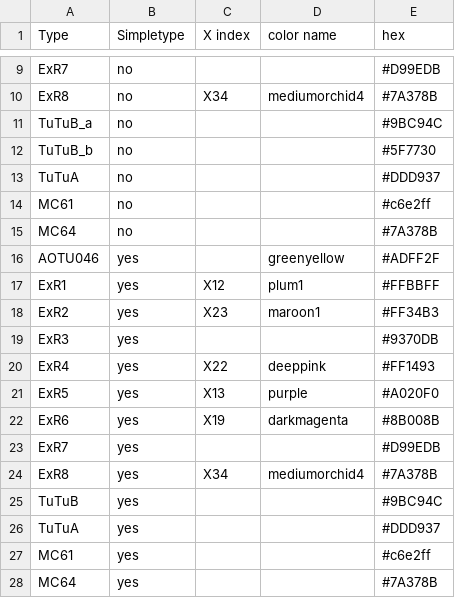
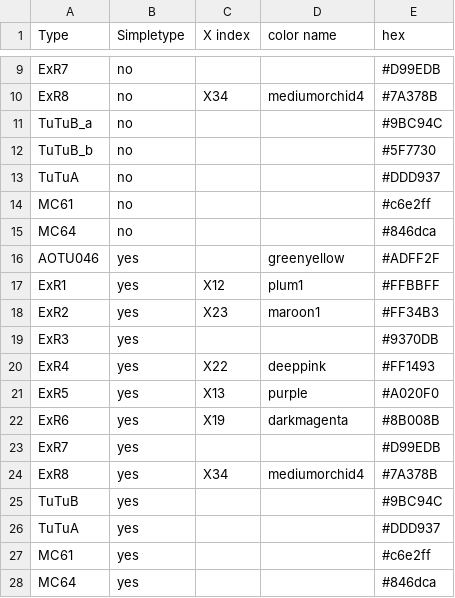
Before and after one commit to jayaraman-lab/CX-connectome-analysis, a CSV file: colormaps/colorMap_ExR_and_AOTU46.csv, drawn as a sheet; only a part is shown, gaps mark what is left out.

Commit message:
update color

```diff
--- a/colormaps/colorMap_ExR_and_AOTU46.csv
+++ b/colormaps/colorMap_ExR_and_AOTU46.csv
@@ -14,3 +14,3 @@ TuTuA,no,,,#DDD937
 MC61,no,,,#c6e2ff
-MC64,no,,,#7A378B
+MC64,no,,,#846dca
 AOTU046,yes,,greenyellow,#ADFF2F
@@ -27,2 +27,2 @@ TuTuA,yes,,,#DDD937
 MC61,yes,,,#c6e2ff
-MC64,yes,,,#7A378B
+MC64,yes,,,#846dca
```
